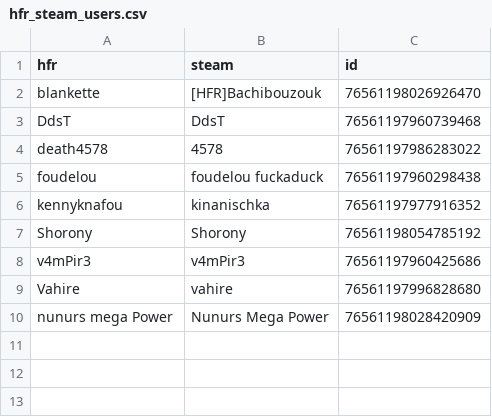
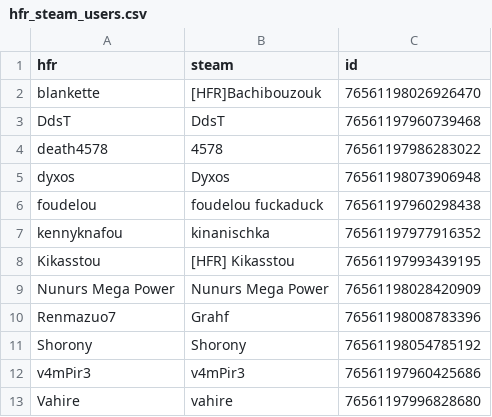
Before and after one commit to NunursMegaPower/HFR-Dota2, a CSV file: hfr_steam_users.csv, drawn as a sheet; removed rows and columns are numbered as before the commit, all else as after; the diff names each change by its address in the sheet, - before the commit and + after, or states it on an @@ line.

Commit message:
Update hfr_steam_users.csv

```diff
--- a/hfr_steam_users.csv
+++ b/hfr_steam_users.csv
+row 5: dyxos | Dyxos | 76561198073906948
+row 8: Kikasstou | [HFR] Kikasstou | 76561197993439195
+row 9: Nunurs Mega Power | Nunurs Mega Power | 76561198028420909
+row 10: Renmazuo7 | Grahf | 76561198008783396
-row 10: nunurs mega Power | Nunurs Mega Power | 76561198028420909
```
